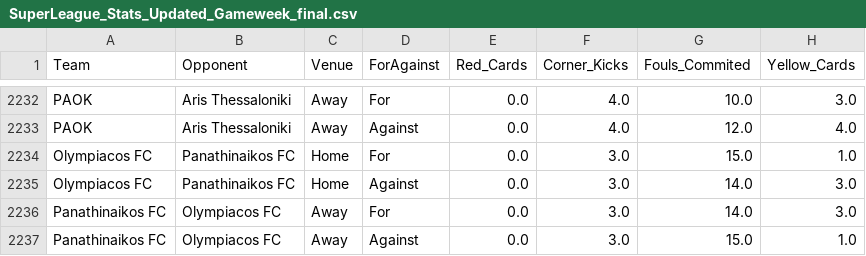
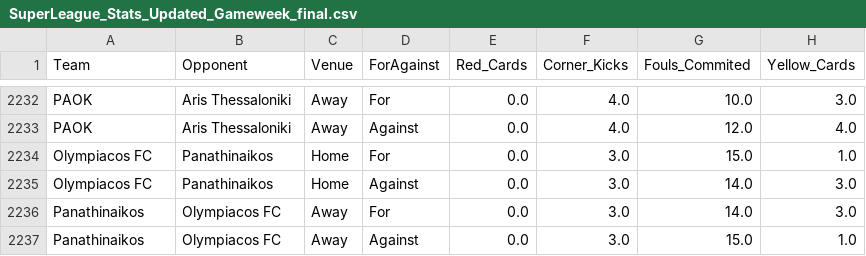
Before and after one commit to StammyG/Football-Statistics, a CSV file: SuperLeague_Stats_Updated_Gameweek_final.csv, drawn as a sheet; only a part is shown, gaps mark what is left out; the diff covers the shown part only; the diff names each change by its address in the sheet, - before the commit and + after, or states it on an @@ line.

```diff
--- a/SuperLeague_Stats_Updated_Gameweek_final.csv
+++ b/SuperLeague_Stats_Updated_Gameweek_final.csv
-B2234:B2235 (Opponent): Panathinaikos FC
+B2234:B2235 (Opponent): Panathinaikos
-A2236:A2237 (Team): Panathinaikos FC
+A2236:A2237 (Team): Panathinaikos
```
Also changed, not shown: 16 edited cells elsewhere in this file.
